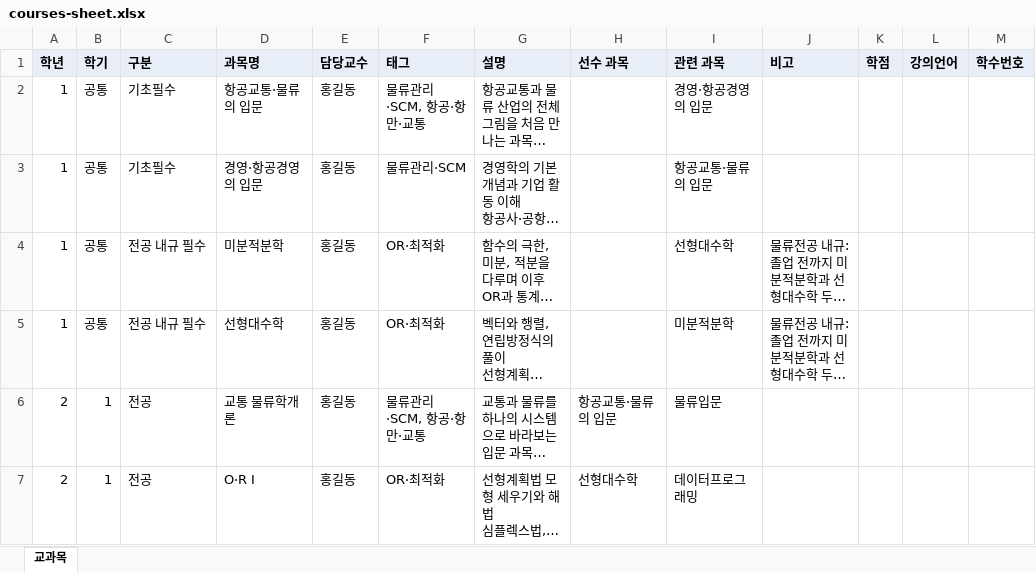
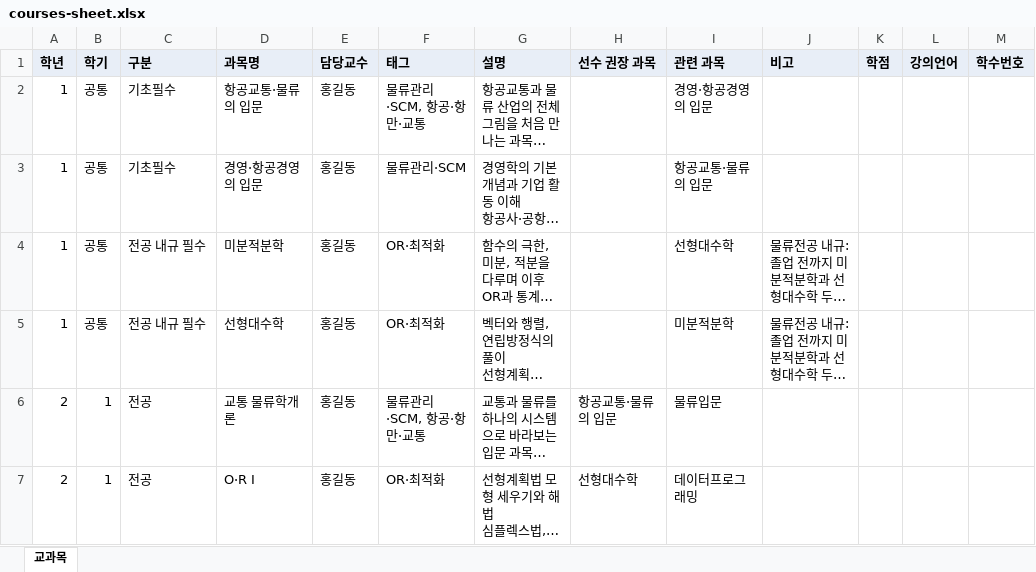
Before and after one commit to suminK/KAU-LOGIS-Curriculum-sample, an Excel workbook: data/courses-sheet.xlsx, sheet 교과목, drawn as a sheet; only a part is shown; long unchanged cells end in …; values as stored, in another font and other column widths than the file's, no borders; the diff names each change by its address in the sheet, - before the commit and + after, or states it on an @@ line.

```diff
--- a/data/courses-sheet.xlsx (sheet 교과목)
+++ b/data/courses-sheet.xlsx (sheet 교과목)
-H1: 선수 과목
+H1: 선수 권장 과목
```
Also changed, not shown: 2 other files.
